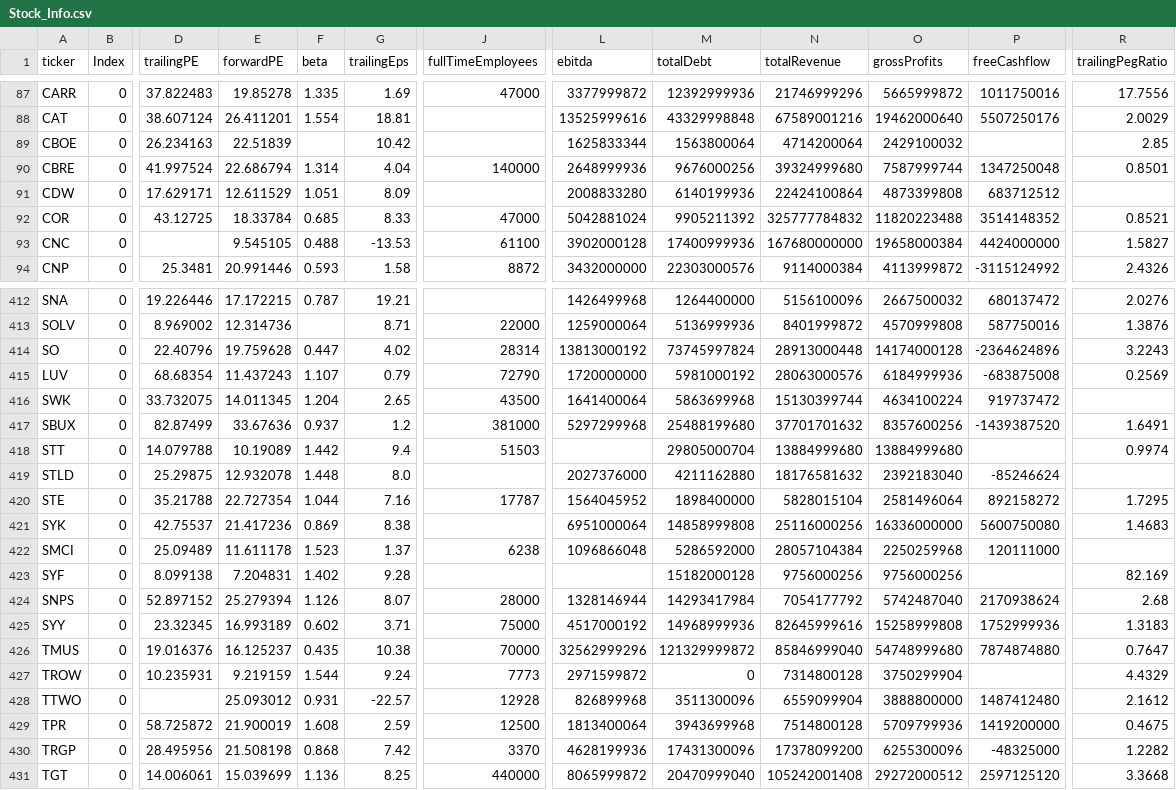
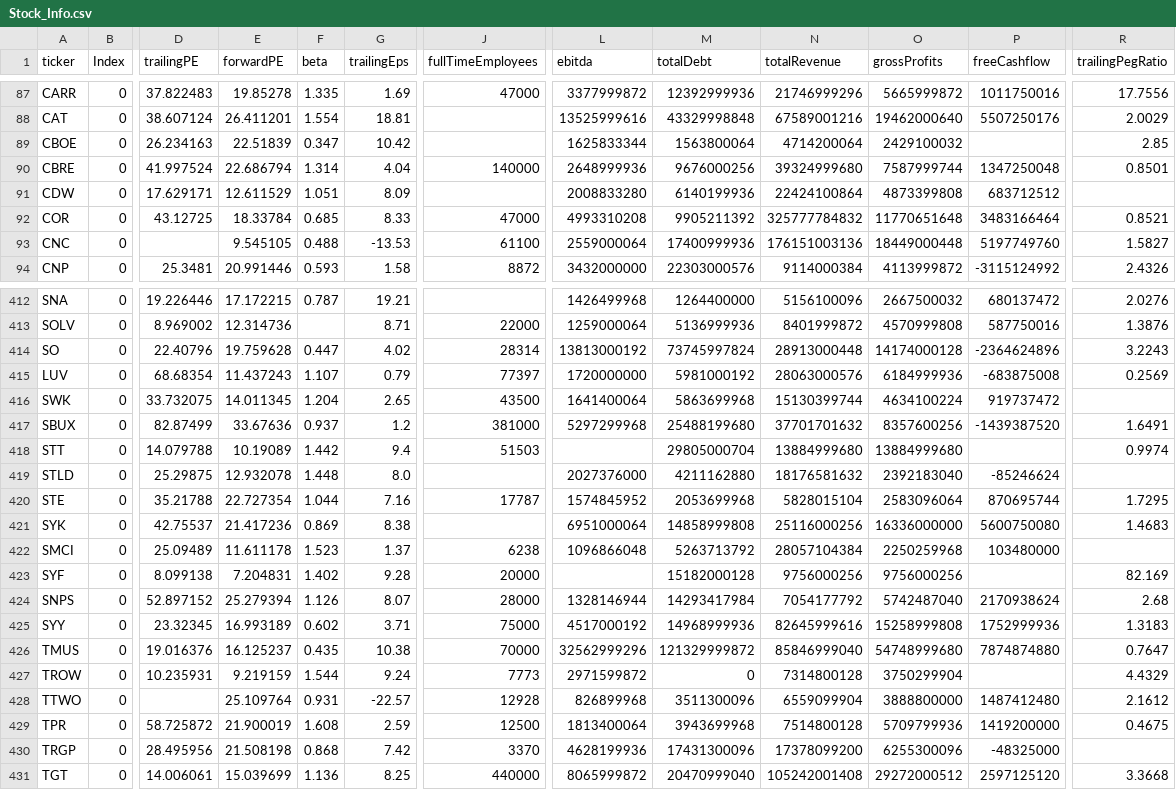
Before and after one commit to fcesterbics/Data_Stock, a CSV file: Stock_Info.csv, drawn as a sheet; only a part is shown, gaps mark what is left out; the diff covers the shown part only; the diff names each change by its address in the sheet, - before the commit and + after, or states it on an @@ line.

```diff
--- a/Stock_Info.csv
+++ b/Stock_Info.csv
-F89 (beta): (empty)
+F89 (beta): 0.347
-L92 (ebitda): 5042881024
+L92 (ebitda): 4993310208
-O92 (grossProfits): 11820223488
+O92 (grossProfits): 11770651648
-P92 (freeCashflow): 3514148352
+P92 (freeCashflow): 3483166464
-L93 (ebitda): 3902000128
+L93 (ebitda): 2559000064
-N93 (totalRevenue): 167680000000
+N93 (totalRevenue): 176151003136
-O93 (grossProfits): 19658000384
+O93 (grossProfits): 18449000448
-P93 (freeCashflow): 4424000000
+P93 (freeCashflow): 5197749760
-J415 (fullTimeEmployees): 72790
+J415 (fullTimeEmployees): 77397
-L420 (ebitda): 1564045952
+L420 (ebitda): 1574845952
-M420 (totalDebt): 1898400000
+M420 (totalDebt): 2053699968
-O420 (grossProfits): 2581496064
+O420 (grossProfits): 2583096064
-P420 (freeCashflow): 892158272
+P420 (freeCashflow): 870695744
-M422 (totalDebt): 5286592000
+M422 (totalDebt): 5263713792
-P422 (freeCashflow): 120111000
+P422 (freeCashflow): 103480000
-J423 (fullTimeEmployees): (empty)
+J423 (fullTimeEmployees): 20000
-E428 (forwardPE): 25.093012
+E428 (forwardPE): 25.109764
-R430 (trailingPegRatio): 1.2282
+R430 (trailingPegRatio): (empty)
```
Also changed, not shown: 158 edited cells elsewhere in this file.
